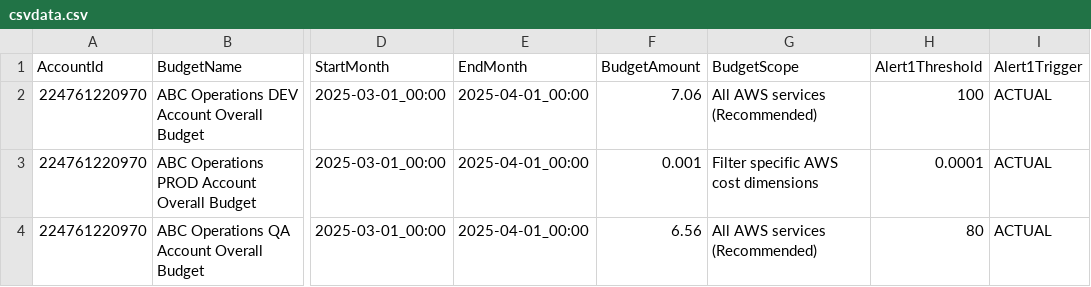
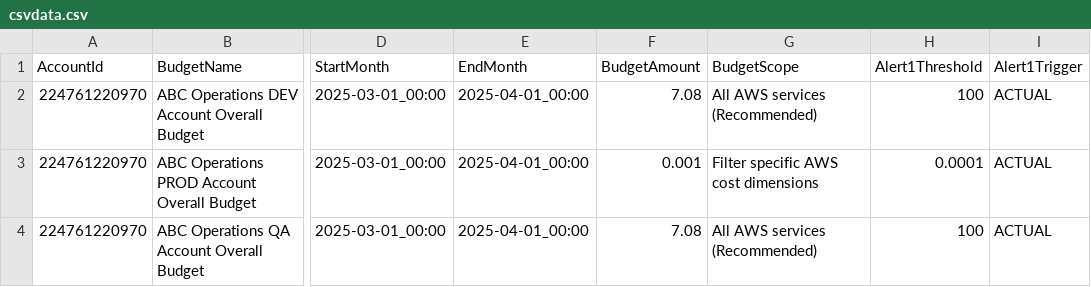
Before and after one commit to abbysac/billing, a CSV file: csvdata.csv, drawn as a sheet; only a part is shown, gaps mark what is left out; the diff names each change by its address in the sheet, - before the commit and + after, or states it on an @@ line.

```diff
--- a/csvdata.csv
+++ b/csvdata.csv
-F2 (BudgetAmount): 7.06
+F2 (BudgetAmount): 7.08
-F4 (BudgetAmount): 6.56
+F4 (BudgetAmount): 7.08
-H4 (Alert1Threshold): 80
+H4 (Alert1Threshold): 100
```
Also changed, not shown: 1 other file.
